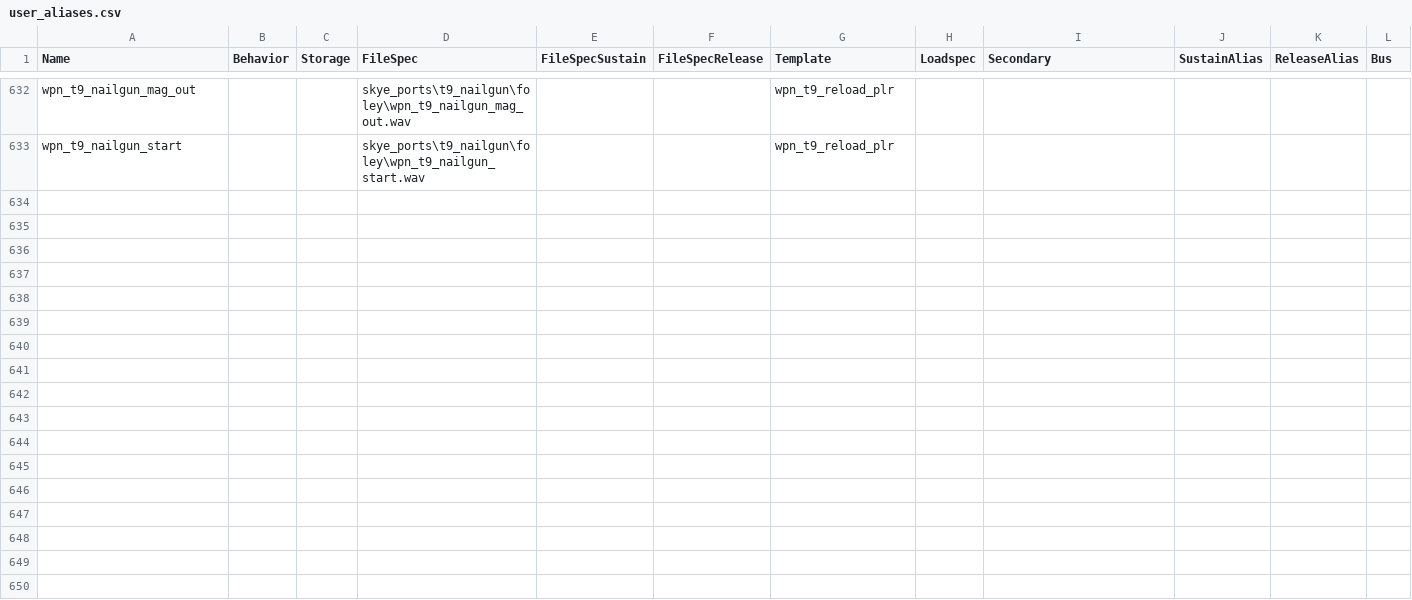
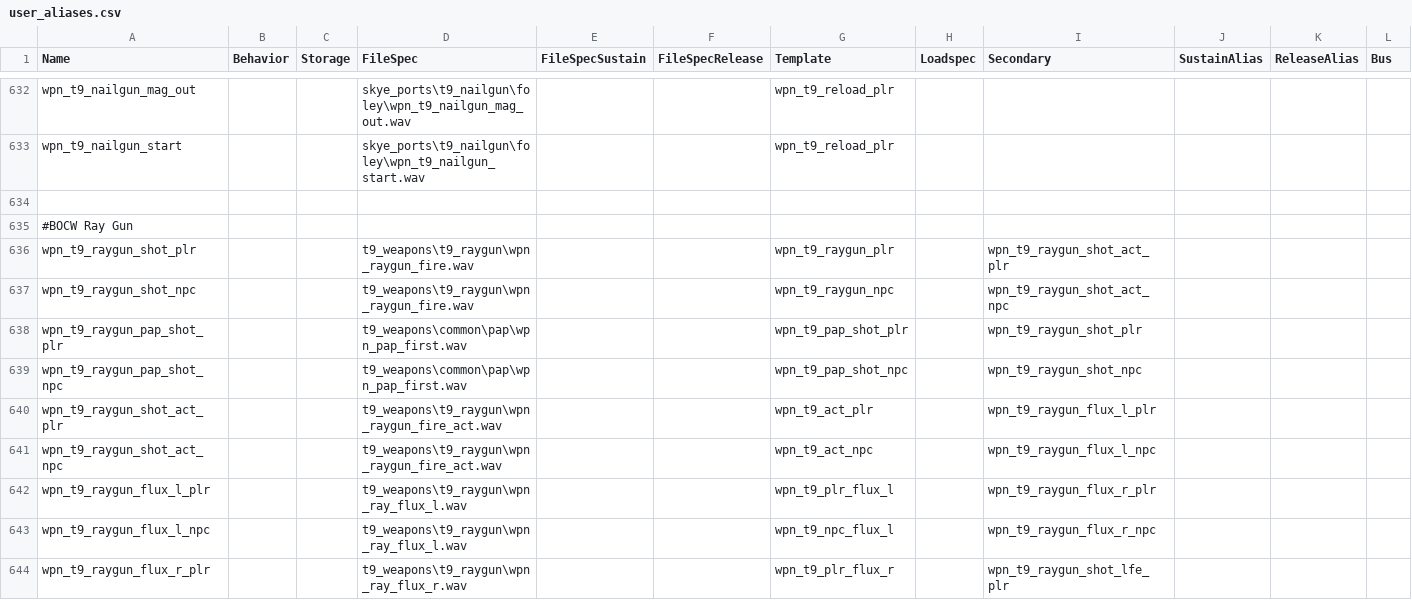
Before and after one commit to Sheyzon/COD_BO3_Modtools-Undead_Asylum, a CSV file: share/raw/sound/aliases/user_aliases.csv, drawn as a sheet; only a part is shown, gaps mark what is left out; rows hold the shown columns only; the diff covers the shown part only; the diff names each change by its address in the sheet, - before the commit and + after, or states it on an @@ line.

Commit message:
Updated RayGun and added Blundergat to the Map. Finished the first experimental terrainversion of the PaP arrea.

```diff
--- a/share/raw/sound/aliases/user_aliases.csv
+++ b/share/raw/sound/aliases/user_aliases.csv
+row 634: (empty)
+row 635: #BOCW Ray Gun
+row 636: wpn_t9_raygun_shot_plr |  |  | t9_weapons\t9_raygun\wpn_raygun_fire.wav |  |  | wpn_t9_raygun_plr |  | wpn_t9_raygun_shot_act_plr
+row 637: wpn_t9_raygun_shot_npc |  |  | t9_weapons\t9_raygun\wpn_raygun_fire.wav |  |  | wpn_t9_raygun_npc |  | wpn_t9_raygun_shot_act_npc
+row 638: wpn_t9_raygun_pap_shot_plr |  |  | t9_weapons\common\pap\wpn_pap_first.wav |  |  | wpn_t9_pap_shot_plr |  | wpn_t9_raygun_shot_plr
+row 639: wpn_t9_raygun_pap_shot_npc |  |  | t9_weapons\common\pap\wpn_pap_first.wav |  |  | wpn_t9_pap_shot_npc |  | wpn_t9_raygun_shot_npc
+row 640: wpn_t9_raygun_shot_act_plr |  |  | t9_weapons\t9_raygun\wpn_raygun_fire_act.wav |  |  | wpn_t9_act_plr |  | wpn_t9_raygun_flux_l_plr
+row 641: wpn_t9_raygun_shot_act_npc |  |  | t9_weapons\t9_raygun\wpn_raygun_fire_act.wav |  |  | wpn_t9_act_npc |  | wpn_t9_raygun_flux_l_npc
+row 642: wpn_t9_raygun_flux_l_plr |  |  | t9_weapons\t9_raygun\wpn_ray_flux_l.wav |  |  | wpn_t9_plr_flux_l |  | wpn_t9_raygun_flux_r_plr
+row 643: wpn_t9_raygun_flux_l_npc |  |  | t9_weapons\t9_raygun\wpn_ray_flux_l.wav |  |  | wpn_t9_npc_flux_l |  | wpn_t9_raygun_flux_r_npc
+row 644: wpn_t9_raygun_flux_r_plr |  |  | t9_weapons\t9_raygun\wpn_ray_flux_r.wav |  |  | wpn_t9_plr_flux_r |  | wpn_t9_raygun_shot_lfe_plr
```
Also changed, not shown: 11 added rows elsewhere in this file, usermaps/zm_jans_haven/gamedata/weapons/zm/zm_levelcommon_weapons.csv, usermaps/zm_jans_haven/zone_source/all/assetinfo/zm_jans_haven_bulletreport.csv, 44 other files.
